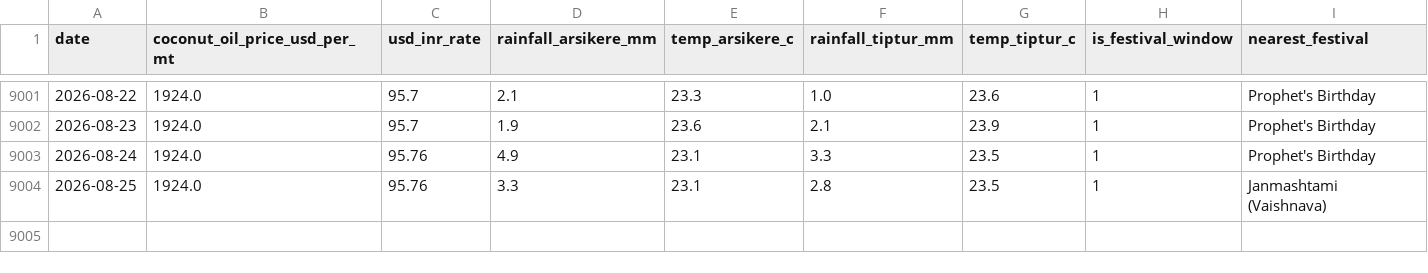
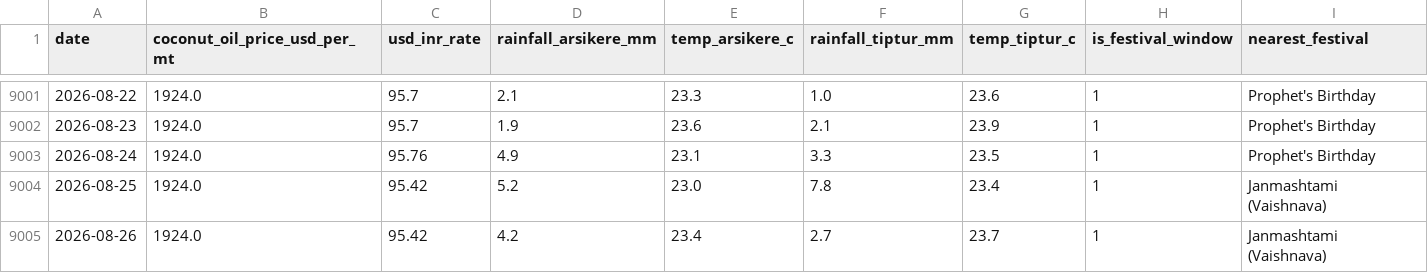
Before and after one commit to SuhasGT-tech/Predictor, a CSV file: data/external_factors.csv, drawn as a sheet; only a part is shown, gaps mark what is left out.

```diff
--- a/data/external_factors.csv
+++ b/data/external_factors.csv
@@ -9003,2 +9003,3 @@ date,coconut_oil_price_usd_per_mt,usd_inr_rate,rainfall_arsikere_mm,temp_arsiker
 2026-08-24,1924.0,95.76,4.9,23.1,3.3,23.5,1,Prophet's Birthday
-2026-08-25,1924.0,95.76,3.3,23.1,2.8,23.5,1,Janmashtami (Vaishnava)
+2026-08-25,1924.0,95.42,5.2,23.0,7.8,23.4,1,Janmashtami (Vaishnava)
+2026-08-26,1924.0,95.42,4.2,23.4,2.7,23.7,1,Janmashtami (Vaishnava)
```
Also changed, not shown: 2 other files.
